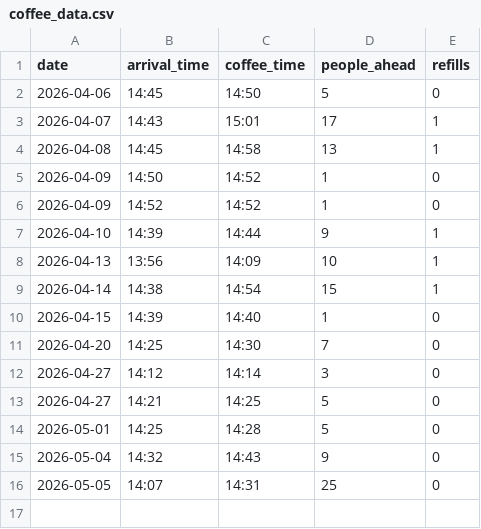
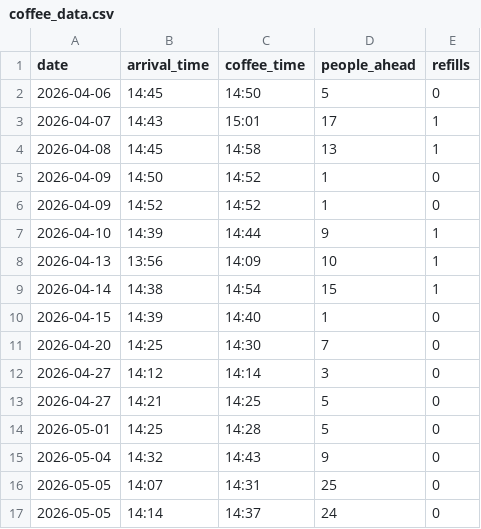
Before and after one commit to vviggyy/coffeehour, a CSV file: coffee_data.csv, drawn as a sheet.

Commit message:
Log visit 2026-05-05 14:14 (24 people)

```diff
--- a/coffee_data.csv
+++ b/coffee_data.csv
@@ -16 +16,2 @@ date,arrival_time,coffee_time,people_ahead,refills
 2026-05-05,14:07,14:31,25,0
+2026-05-05,14:14,14:37,24,0
```
